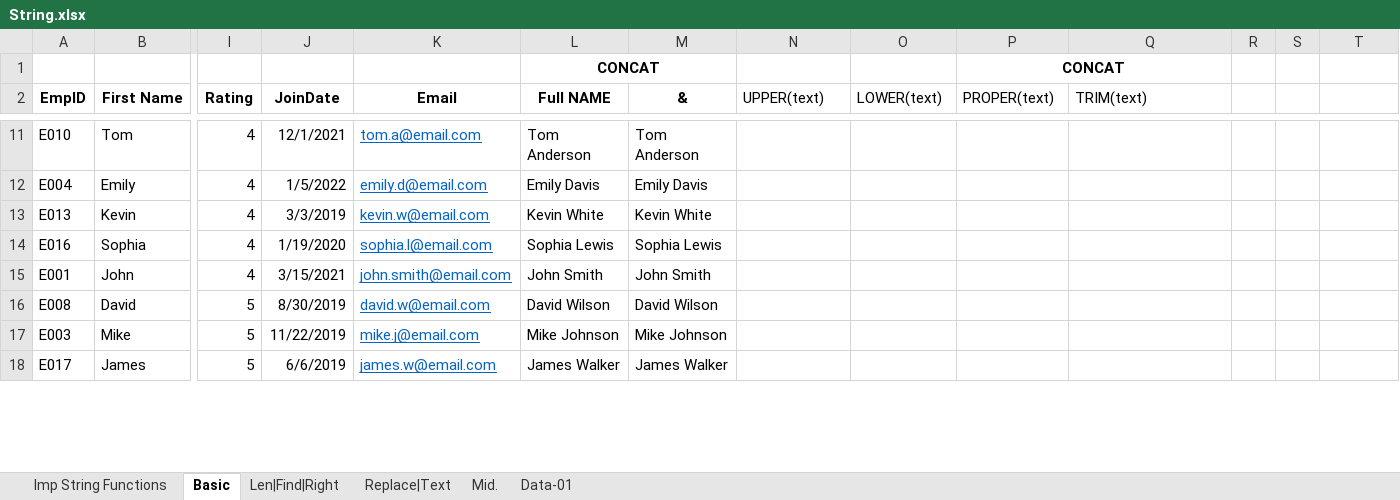
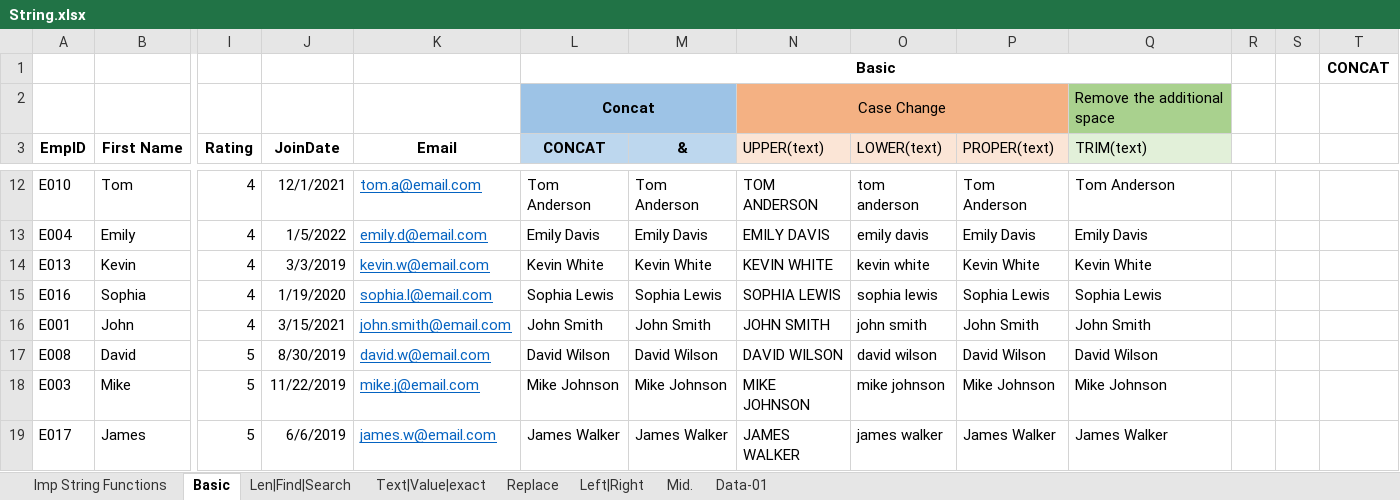
Before and after one commit to SHIVRAJSHINDE/Ethans, an Excel workbook: 17 18 20/Excel/4.Advanced Tools & Automation/3.StringFunctions/String.xlsx, sheet Basic, drawn as a sheet; only a part is shown, gaps mark what is left out; values as stored, in another font and other column widths than the file's, no borders; removed rows and columns are numbered as before the commit, all else as after; rows hold the shown columns only; the diff covers the shown part only; the diff names each change by its address in the sheet, - before the commit and + after, or states it on an @@ line.

```diff
--- a/17 18 20/Excel/4.Advanced Tools & Automation/3.StringFunctions/String.xlsx (sheet Basic)
+++ b/17 18 20/Excel/4.Advanced Tools & Automation/3.StringFunctions/String.xlsx (sheet Basic)
-sheet tab: Len|Find|Right
+sheet tab: Len|Find|Search
-sheet tab: Replace|Text
+sheet tab: Text|Value|exact
+sheet tab: Replace
+sheet tab: Left|Right
-row 1:  |  |  |  |  | CONCAT |  |  |  | CONCAT
+row 1:  |  |  |  |  | Basic |  |  |  |  |  |  |  | CONCAT
+row 2:  |  |  |  |  | Concat |  | Case Change |  |  | Remove the additional space
-L3: Full NAME
+L3: CONCAT
-L3:M3 fill: none
+L3:M3 fill: #BDD7EE
-N3:P3 fill: none
+N3:P3 fill: #FBE5D6
-Q3 fill: none
+Q3 fill: #E2F0D9
-N12 (UPPER(text)): (empty)
+N12 (UPPER(text)): TOM ANDERSON
-O12 (LOWER(text)): (empty)
+O12 (LOWER(text)): tom anderson
-P12 (PROPER(text)): (empty)
+P12 (PROPER(text)): Tom Anderson
-Q12 (TRIM(text)): (empty)
+Q12 (TRIM(text)): Tom Anderson
-N13 (UPPER(text)): (empty)
+N13 (UPPER(text)): EMILY DAVIS
-O13 (LOWER(text)): (empty)
+O13 (LOWER(text)): emily davis
-P13 (PROPER(text)): (empty)
+P13 (PROPER(text)): Emily Davis
-Q13 (TRIM(text)): (empty)
+Q13 (TRIM(text)): Emily Davis
-N14 (UPPER(text)): (empty)
+N14 (UPPER(text)): KEVIN WHITE
-O14 (LOWER(text)): (empty)
+O14 (LOWER(text)): kevin white
-P14 (PROPER(text)): (empty)
+P14 (PROPER(text)): Kevin White
-Q14 (TRIM(text)): (empty)
+Q14 (TRIM(text)): Kevin White
-N15 (UPPER(text)): (empty)
+N15 (UPPER(text)): SOPHIA LEWIS
-O15 (LOWER(text)): (empty)
+O15 (LOWER(text)): sophia lewis
-P15 (PROPER(text)): (empty)
+P15 (PROPER(text)): Sophia Lewis
-Q15 (TRIM(text)): (empty)
+Q15 (TRIM(text)): Sophia Lewis
-N16 (UPPER(text)): (empty)
+N16 (UPPER(text)): JOHN SMITH
-O16 (LOWER(text)): (empty)
+O16 (LOWER(text)): john smith
-P16 (PROPER(text)): (empty)
+P16 (PROPER(text)): John Smith
-Q16 (TRIM(text)): (empty)
+Q16 (TRIM(text)): John Smith
-N17 (UPPER(text)): (empty)
+N17 (UPPER(text)): DAVID WILSON
-O17 (LOWER(text)): (empty)
+O17 (LOWER(text)): david wilson
-P17 (PROPER(text)): (empty)
+P17 (PROPER(text)): David Wilson
-Q17 (TRIM(text)): (empty)
+Q17 (TRIM(text)): David Wilson
-N18 (UPPER(text)): (empty)
+N18 (UPPER(text)): MIKE JOHNSON
-O18 (LOWER(text)): (empty)
+O18 (LOWER(text)): mike johnson
-P18 (PROPER(text)): (empty)
+P18 (PROPER(text)): Mike Johnson
-Q18 (TRIM(text)): (empty)
+Q18 (TRIM(text)): Mike Johnson
-N19 (UPPER(text)): (empty)
+N19 (UPPER(text)): JAMES WALKER
-O19 (LOWER(text)): (empty)
+O19 (LOWER(text)): james walker
-P19 (PROPER(text)): (empty)
+P19 (PROPER(text)): James Walker
-Q19 (TRIM(text)): (empty)
+Q19 (TRIM(text)): James Walker
```
Also changed, not shown: 48 edited cells elsewhere in this sheet, sheet Mid., sheet Len|Find|Search, sheet Text|Value|exact, sheet Imp String Functions, formulas that keep their value, 17 18 20/Excel/4.Advanced Tools & Automation/4.LogicalFunctions/Logical_Functions.xlsx, 11 other files.
